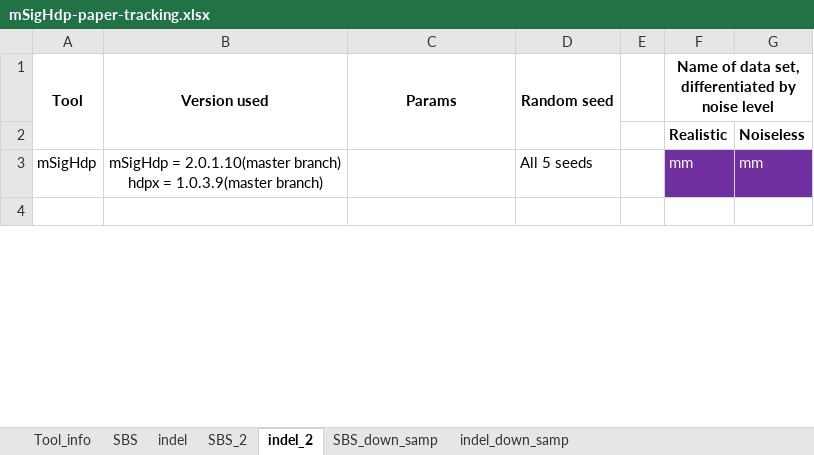
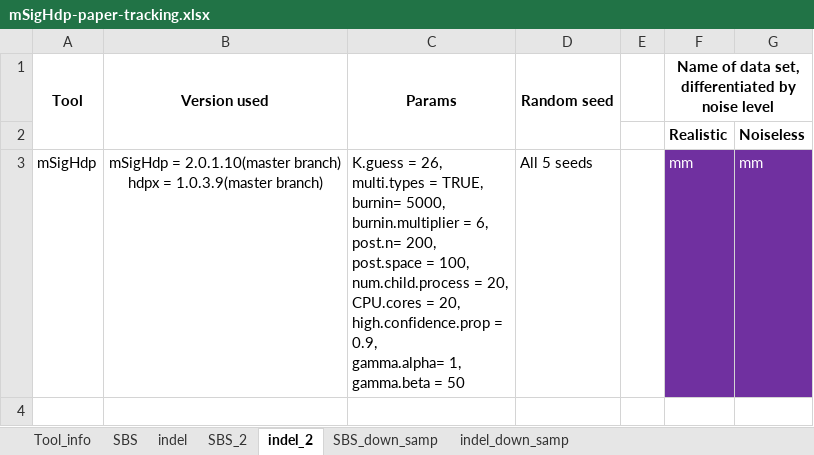
Before and after one commit to steverozen/mSigHdp_paper_sup_files_x1, an Excel workbook: mSigHdp-paper-tracking.xlsx, sheet indel_2, drawn as a sheet; only a part is shown; values as stored, in another font and other column widths than the file's, no borders; ↵ is a line break in a cell; the diff covers the shown part only; the diff names each change by its address in the sheet, - before the commit and + after, or states it on an @@ line.

```diff
--- a/mSigHdp-paper-tracking.xlsx (sheet indel_2)
+++ b/mSigHdp-paper-tracking.xlsx (sheet indel_2)
-C3 (Params): (empty)
+C3 (Params): K.guess = 26, ↵ multi.types = TRUE, ↵ burnin= 5000, ↵ burnin.multiplier = 6, ↵ post.n= 200, ↵ post.space = 100, ↵ num.child.process = 20, ↵ CPU.cores = 20, ↵ high.confidence.prop = 0.9, ↵ gamma.alpha= 1, ↵ gamma.beta = 50
```
Also changed, not shown: 5 edited cells elsewhere in this sheet, sheet SBS_down_samp, sheet SBS, sheet indel, sheet SBS_2, sheet indel_down_samp.
